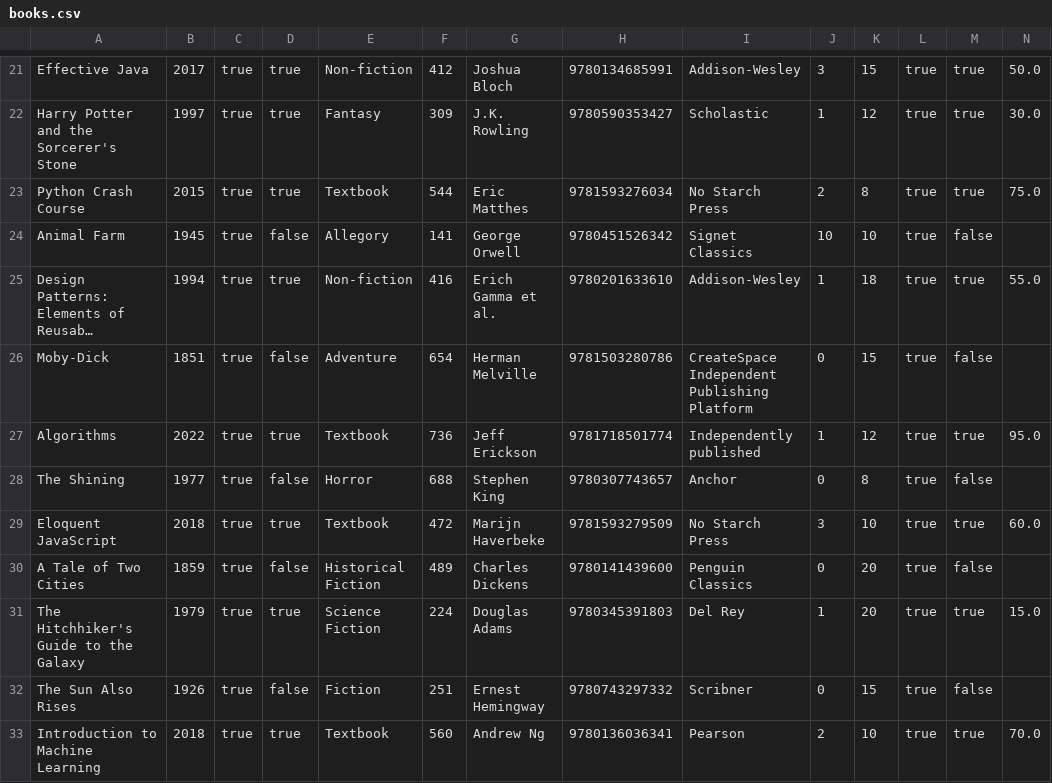
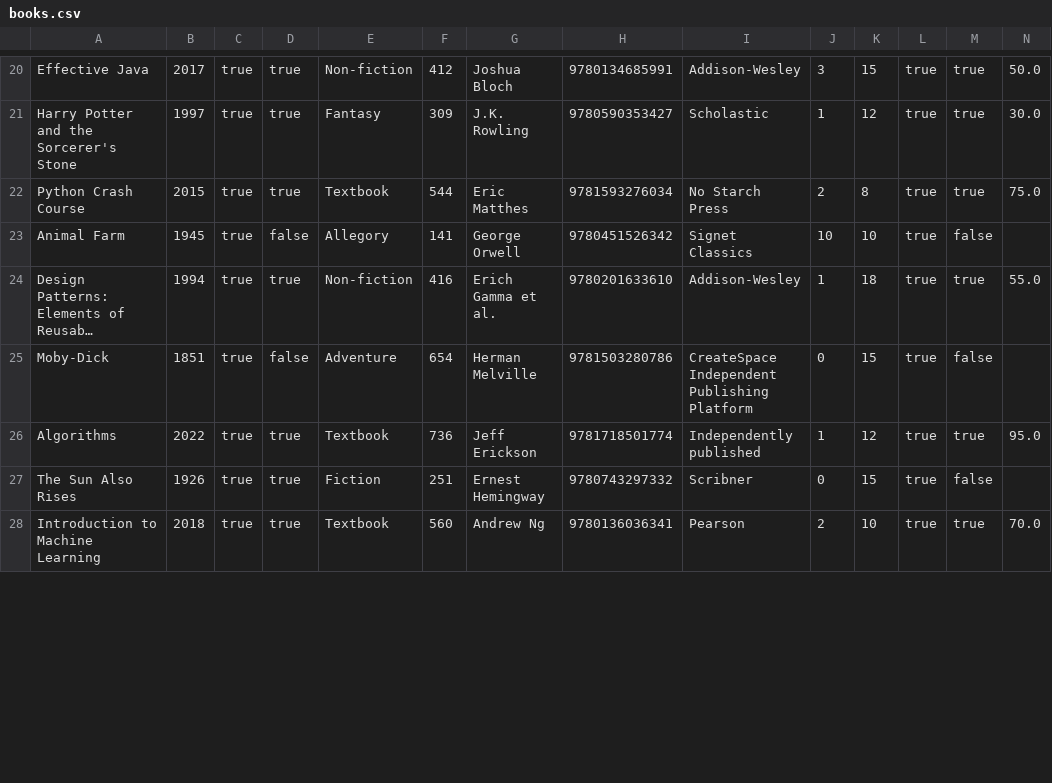
Before and after one commit to ahan10/LibManager, a CSV file: database/books.csv, drawn as a sheet; only a part is shown, gaps mark what is left out; long unchanged cells end in …; the diff covers the shown part only.

Commit message:
[HOTFIX] Fixed CSV data

```diff
--- a/database/books.csv
+++ b/database/books.csv
@@ -27,7 +26,3 @@ Moby-Dick,1851,true,false,Adventure,654,Herman Melville,9781503280786,CreateSpac
 Algorithms,2022,true,true,Textbook,736,Jeff Erickson,9781718501774,Independently published,1,12,true,true,95.0
-The Shining,1977,true,false,Horror,688,Stephen King,9780307743657,Anchor,0,8,true,false,
-Eloquent JavaScript,2018,true,true,Textbook,472,Marijn Haverbeke,9781593279509,No Starch Press,3,10,true,true,60.0
-A Tale of Two Cities,1859,true,false,Historical Fiction,489,Charles Dickens,9780141439600,Penguin Classics,0,20,true,false,
-The Hitchhiker's Guide to the Galaxy,1979,true,true,Science Fiction,224,Douglas Adams,9780345391803,Del Rey,1,20,true,true,15.0
-The Sun Also Rises,1926,true,false,Fiction,251,Ernest Hemingway,9780743297332,Scribner,0,15,true,false,
+The Sun Also Rises,1926,true,true,Fiction,251,Ernest Hemingway,9780743297332,Scribner,0,15,true,false,
 Introduction to Machine Learning,2018,true,true,Textbook,560,Andrew Ng,9780136036341,Pearson,2,10,true,true,70.0
```
Also changed, not shown: 8 removed rows and 3 edited cells elsewhere in this file.
